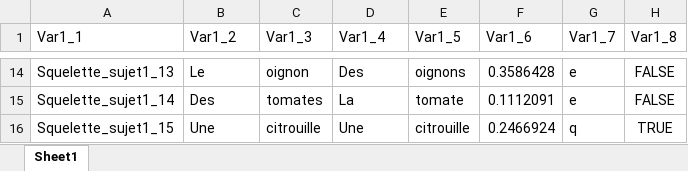
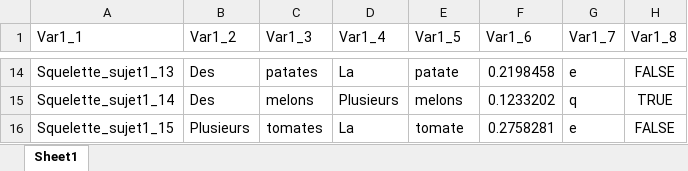
Before and after one commit to BakingAspirateur/PSY_2038_Guillaume_Blais_Remy_El_Nemr, an Excel workbook: Squelette_sujet1.xlsx, sheet Sheet1, drawn as a sheet; only a part is shown, gaps mark what is left out; values as stored, in another font and other column widths than the file's, no borders; the diff covers the shown part only; the diff names each change by its address in the sheet, - before the commit and + after, or states it on an @@ line.

```diff
--- a/Squelette_sujet1.xlsx (sheet Sheet1)
+++ b/Squelette_sujet1.xlsx (sheet Sheet1)
-B14 (Var1_2): Le
+B14 (Var1_2): Des
-C14 (Var1_3): oignon
+C14 (Var1_3): patates
-D14 (Var1_4): Des
+D14 (Var1_4): La
-E14 (Var1_5): oignons
+E14 (Var1_5): patate
-F14 (Var1_6): 0.3586428
+F14 (Var1_6): 0.2198458
-C15 (Var1_3): tomates
+C15 (Var1_3): melons
-D15 (Var1_4): La
+D15 (Var1_4): Plusieurs
-E15 (Var1_5): tomate
+E15 (Var1_5): melons
-F15 (Var1_6): 0.1112091
+F15 (Var1_6): 0.1233202
-G15 (Var1_7): e
+G15 (Var1_7): q
-H15 (Var1_8): FALSE
+H15 (Var1_8): TRUE
-B16 (Var1_2): Une
+B16 (Var1_2): Plusieurs
-C16 (Var1_3): citrouille
+C16 (Var1_3): tomates
-D16 (Var1_4): Une
+D16 (Var1_4): La
-E16 (Var1_5): citrouille
+E16 (Var1_5): tomate
-F16 (Var1_6): 0.2466924
+F16 (Var1_6): 0.2758281
-G16 (Var1_7): q
+G16 (Var1_7): e
-H16 (Var1_8): TRUE
+H16 (Var1_8): FALSE
```
Also changed, not shown: 65 edited cells elsewhere in this sheet, 3 other files.
